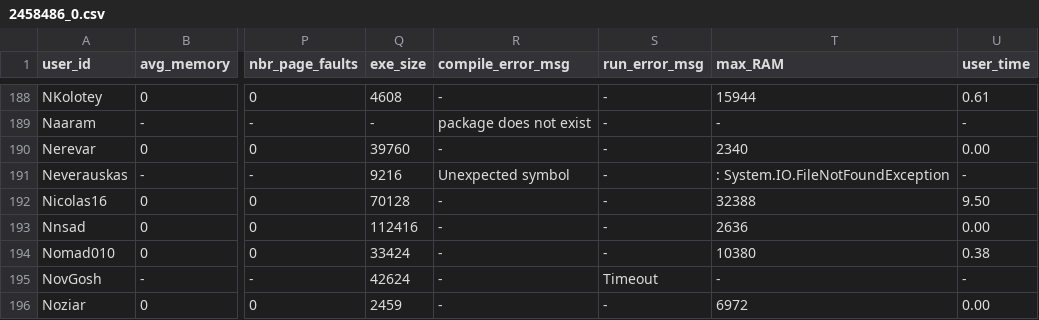
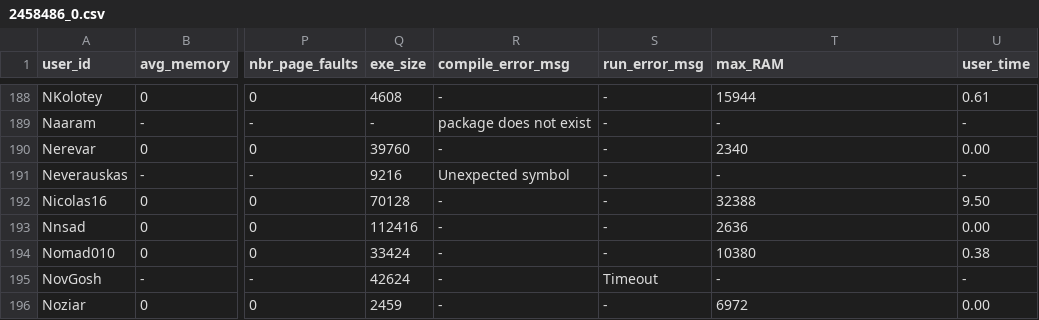
Before and after one commit to emmawestman/GCJ-backup, a CSV file: 2458486_0.csv, drawn as a sheet; only a part is shown, gaps mark what is left out; the diff names each change by its address in the sheet, - before the commit and + after, or states it on an @@ line.

Commit message:
cleaned files with odd values

```diff
--- a/2458486_0.csv
+++ b/2458486_0.csv
-T191 (max_RAM): : System.IO.FileNotFoundException
+T191 (max_RAM): -
```
Also changed, not shown: 1482494_0.csv, 1482494_1.csv, 6 other files.
